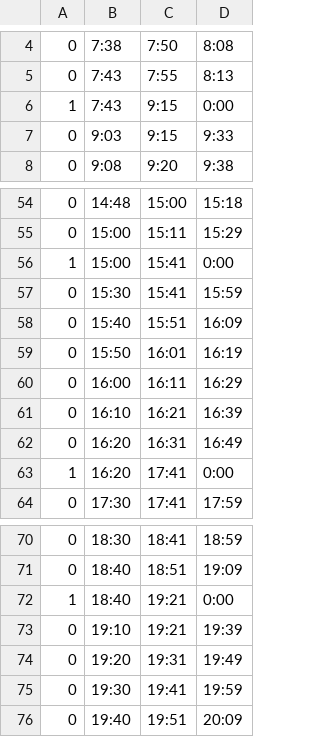
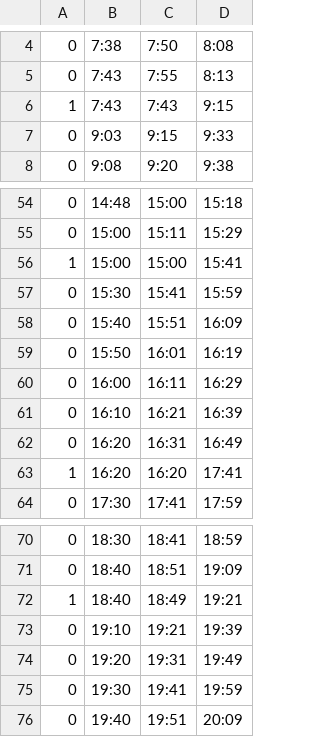
Before and after one commit to akin0ri/tut_bus_bot, a CSV file: app/latest_time_table/hachioji_weekdays.csv, drawn as a sheet; only a part is shown, gaps mark what is left out.

Commit message:
fix shuttle bus time

```diff
--- a/app/latest_time_table/hachioji_weekdays.csv
+++ b/app/latest_time_table/hachioji_weekdays.csv
@@ -5,3 +5,3 @@
 0,7:43,7:55,8:13
-1,7:43,9:15,0:00
+1,7:43,7:43,9:15
 0,9:03,9:15,9:33
@@ -55,3 +55,3 @@
 0,15:00,15:11,15:29
-1,15:00,15:41,0:00
+1,15:00,15:00,15:41
 0,15:30,15:41,15:59
@@ -62,3 +62,3 @@
 0,16:20,16:31,16:49
-1,16:20,17:41,0:00
+1,16:20,16:20,17:41
 0,17:30,17:41,17:59
@@ -71,3 +71,3 @@
 0,18:40,18:51,19:09
-1,18:40,19:21,0:00
+1,18:40,18:49,19:21
 0,19:10,19:21,19:39
```
Also changed, not shown: app/latest_time_table/minamino_weekdays.csv, 1 other file.
